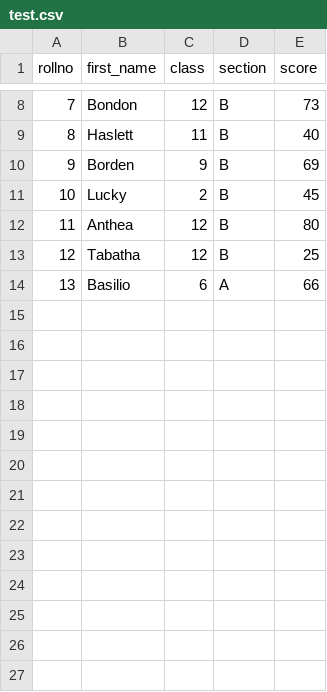
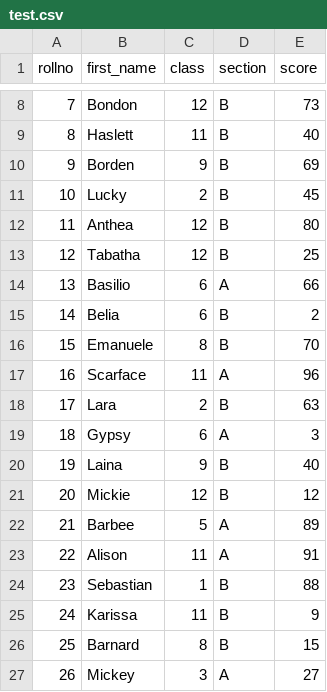
Before and after one commit to DevNitish/studentAPI, a CSV file: rawdata/test.csv, drawn as a sheet; only a part is shown, gaps mark what is left out; the diff names each change by its address in the sheet, - before the commit and + after, or states it on an @@ line.

```diff
--- a/rawdata/test.csv
+++ b/rawdata/test.csv
+row 15: 14 | Belia | 6 | B | 2
+row 16: 15 | Emanuele | 8 | B | 70
+row 17: 16 | Scarface | 11 | A | 96
+row 18: 17 | Lara | 2 | B | 63
+row 19: 18 | Gypsy | 6 | A | 3
+row 20: 19 | Laina | 9 | B | 40
+row 21: 20 | Mickie | 12 | B | 12
+row 22: 21 | Barbee | 5 | A | 89
+row 23: 22 | Alison | 11 | A | 91
+row 24: 23 | Sebastian | 1 | B | 88
+row 25: 24 | Karissa | 11 | B | 9
+row 26: 25 | Barnard | 8 | B | 15
+row 27: 26 | Mickey | 3 | A | 27
```
Also changed, not shown: 3 other files.
